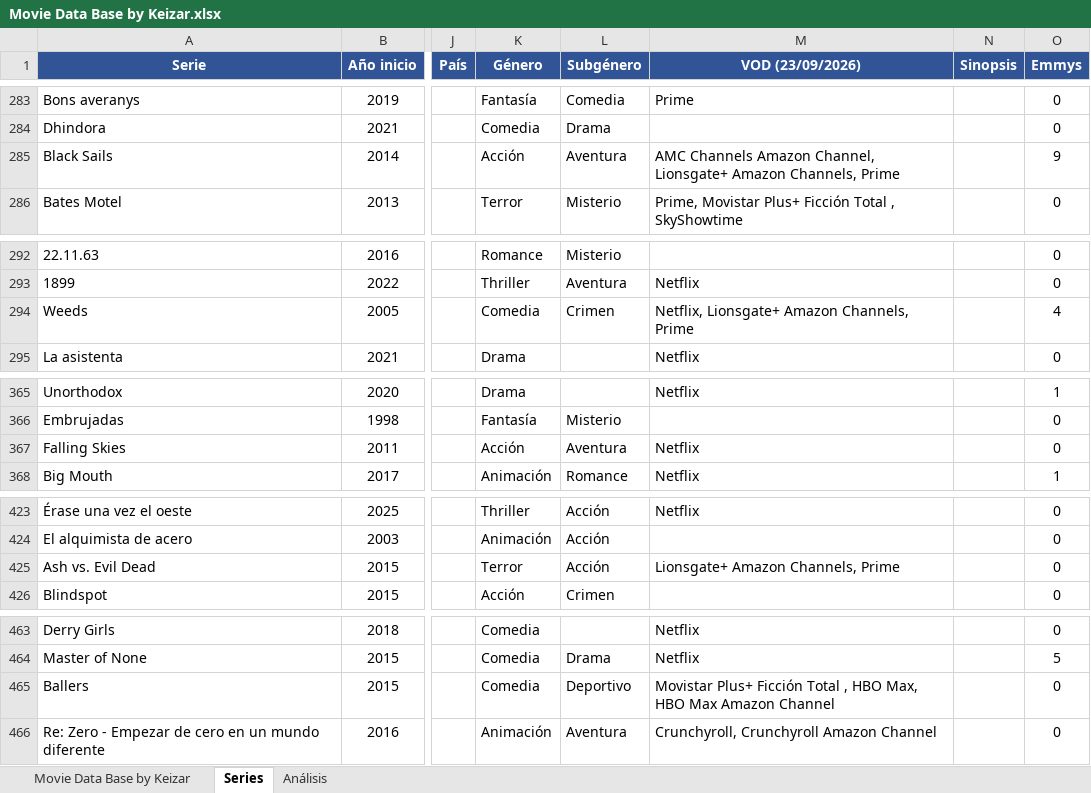
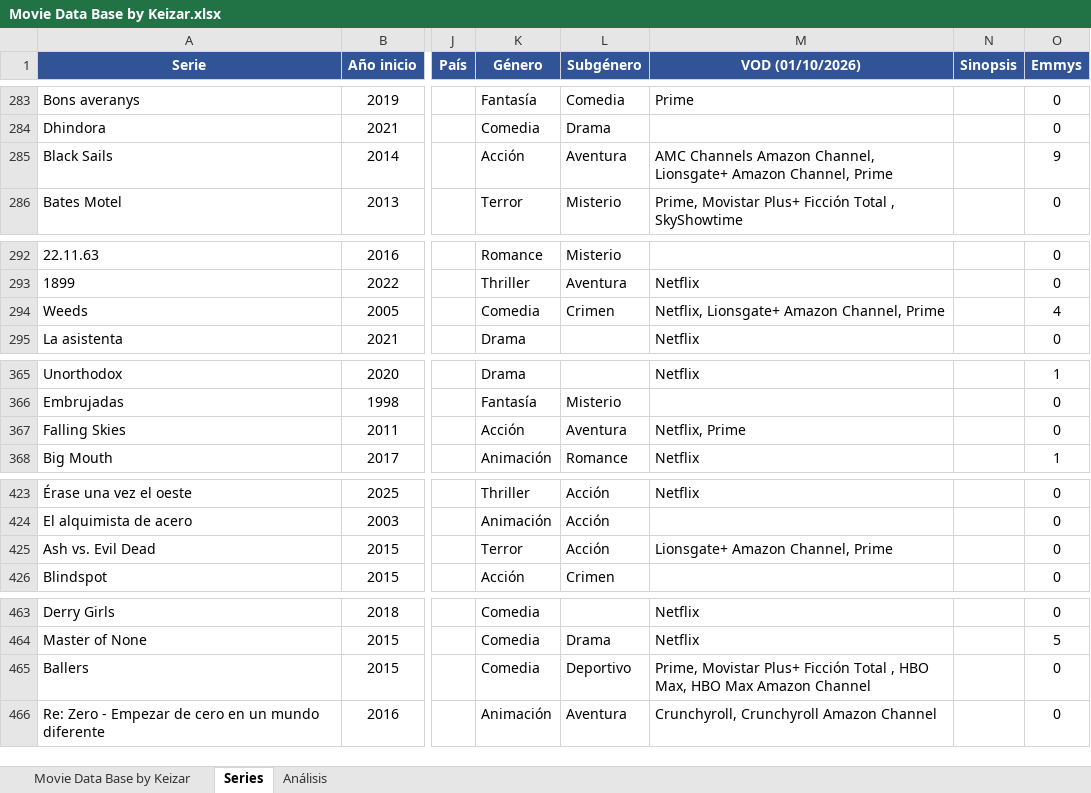
Before and after one commit to keizar10/mi-cine, an Excel workbook: Movie Data Base by Keizar.xlsx, sheet Series, drawn as a sheet; only a part is shown, gaps mark what is left out; values as stored, in another font and other column widths than the file's, no borders; charts and pictures and conditional formats not drawn; the diff covers the shown part only; the diff names each change by its address in the sheet, - before the commit and + after, or states it on an @@ line.

```diff
--- a/Movie Data Base by Keizar.xlsx (sheet Series)
+++ b/Movie Data Base by Keizar.xlsx (sheet Series)
-M1: VOD (23/09/2026)
+M1: VOD (01/10/2026)
-M285 (VOD (01/10/2026)): …Lionsgate+ Amazon Channels, Prime
+M285 (VOD (01/10/2026)): …Lionsgate+ Amazon Channel, Prime
-M294 (VOD (01/10/2026)): Netflix, Lionsgate+ Amazon Channels, Prime
+M294 (VOD (01/10/2026)): Netflix, Lionsgate+ Amazon Channel, Prime
-M367 (VOD (01/10/2026)): Netflix
+M367 (VOD (01/10/2026)): Netflix, Prime
-M425 (VOD (01/10/2026)): Lionsgate+ Amazon Channels, Prime
+M425 (VOD (01/10/2026)): Lionsgate+ Amazon Channel, Prime
-M465 (VOD (01/10/2026)): Movistar Plus+…
+M465 (VOD (01/10/2026)): Prime, Movistar Plus+…
```
Also changed, not shown: 14 edited cells elsewhere in this sheet, sheet Movie Data Base by Keizar, charts or pictures, 2 other files.
